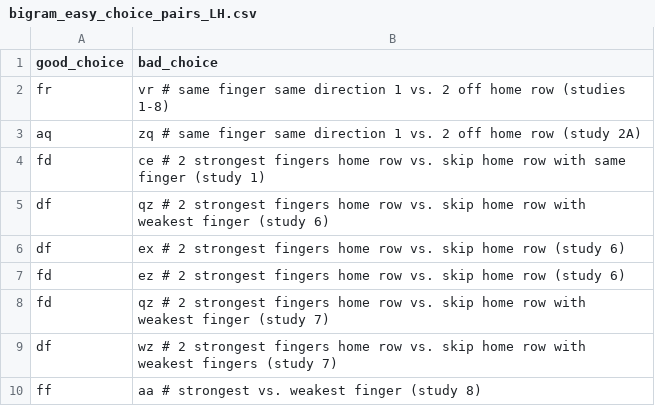
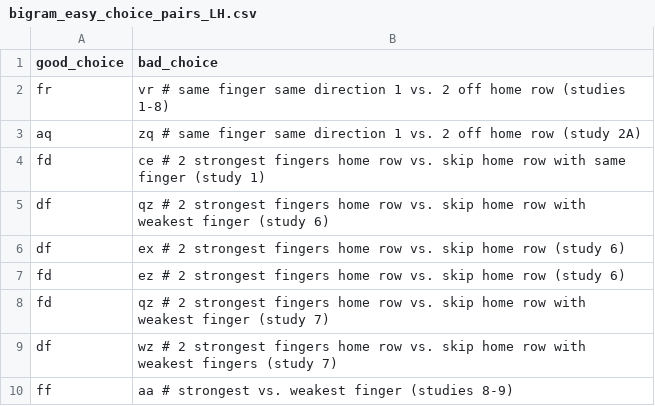
Before and after one commit to binarybottle/typing_preference_study, a CSV file: bigram_tables/bigram_easy_choice_pairs_LH.csv, drawn as a sheet.

Commit message:
Prepare Study 9 (same-key pairs)

```diff
--- a/bigram_tables/bigram_easy_choice_pairs_LH.csv
+++ b/bigram_tables/bigram_easy_choice_pairs_LH.csv
@@ -9,2 +9,2 @@ fd,qz  # 2 strongest fingers home row vs. skip home row with weakest finger (stu
 df,wz  # 2 strongest fingers home row vs. skip home row with weakest fingers (study 7)
-ff,aa  # strongest vs. weakest finger (study 8)
+ff,aa  # strongest vs. weakest finger (studies 8-9)
```
Also changed, not shown: 16 other files.
